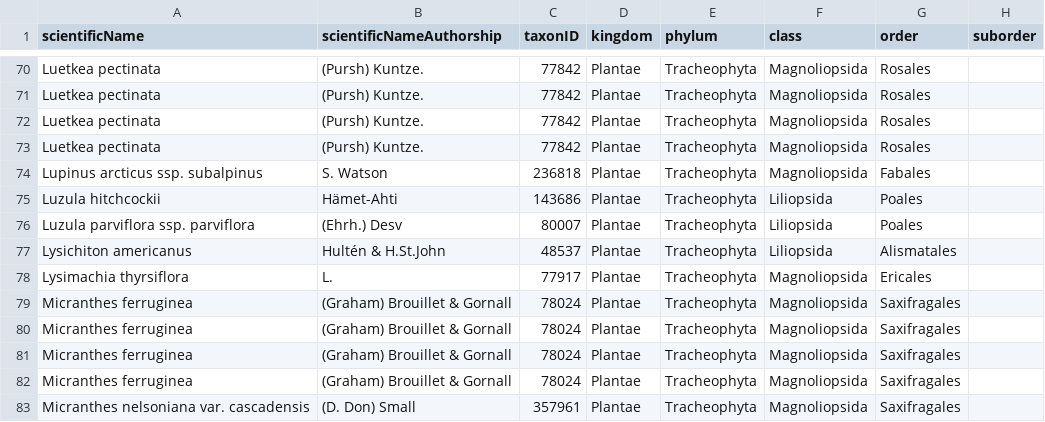
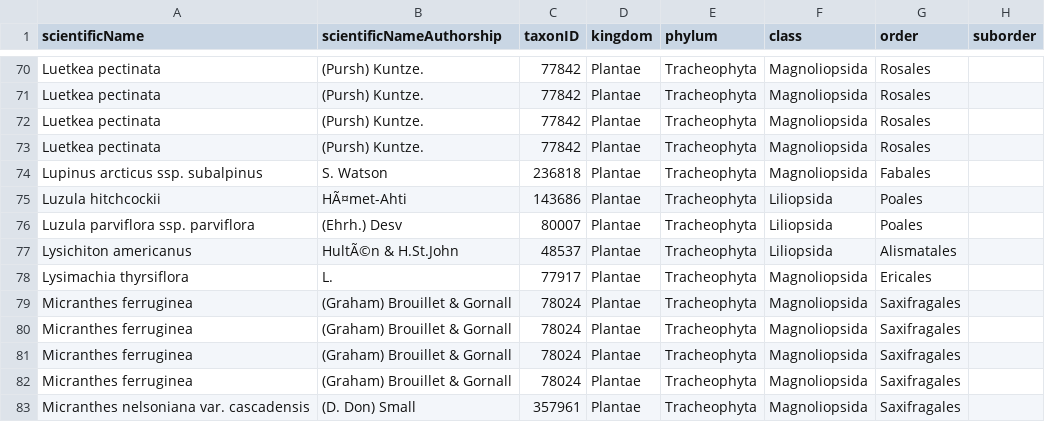
Before and after one commit to IMERSS/howe-sound-mapping-2025, a CSV file: outputs/AHSBR_Sea_to_Sky_Wildland_Zones_vascular_plants.csv, drawn as a sheet; only a part is shown, gaps mark what is left out; the diff names each change by its address in the sheet, - before the commit and + after, or states it on an @@ line.

```diff
--- a/outputs/AHSBR_Sea_to_Sky_Wildland_Zones_vascular_plants.csv
+++ b/outputs/AHSBR_Sea_to_Sky_Wildland_Zones_vascular_plants.csv
-B75 (scientificNameAuthorship): Hämet-Ahti
+B75 (scientificNameAuthorship): HÃ¤met-Ahti
-B77 (scientificNameAuthorship): Hultén & H.St.John
+B77 (scientificNameAuthorship): HultÃ©n & H.St.John
```
Also changed, not shown: outputs/AHSBR_Ecological_Reserve_vascular_plants.csv, outputs/AHSBR_Old_Growth_Management_Areas_vascular_plants.csv, 16 other files.
